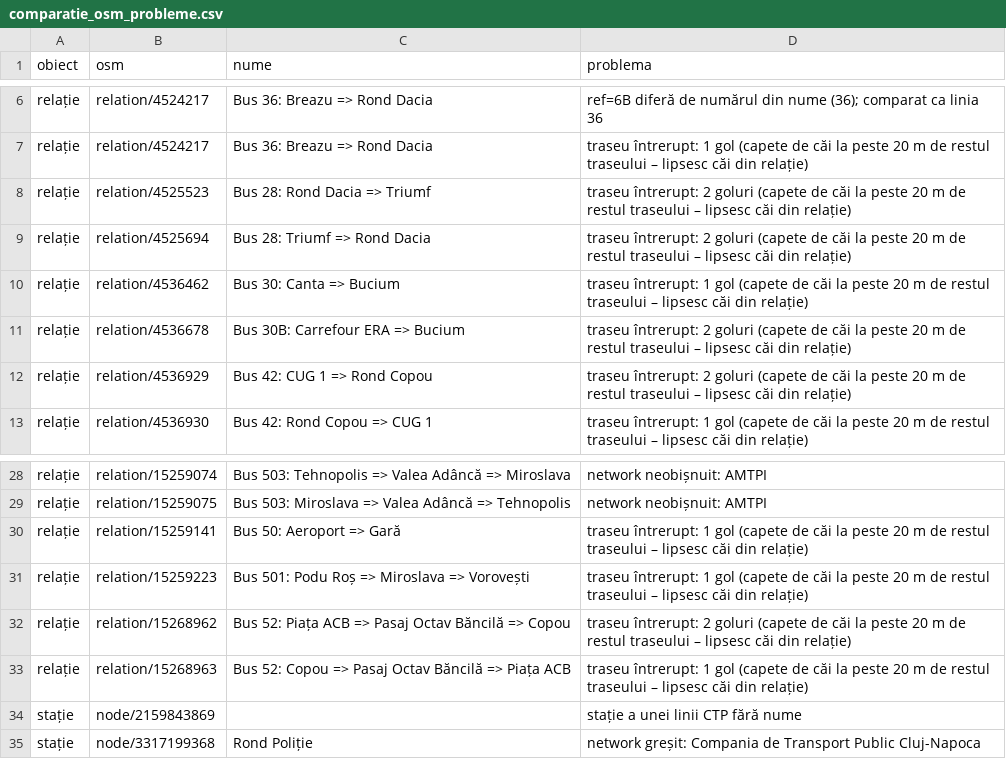
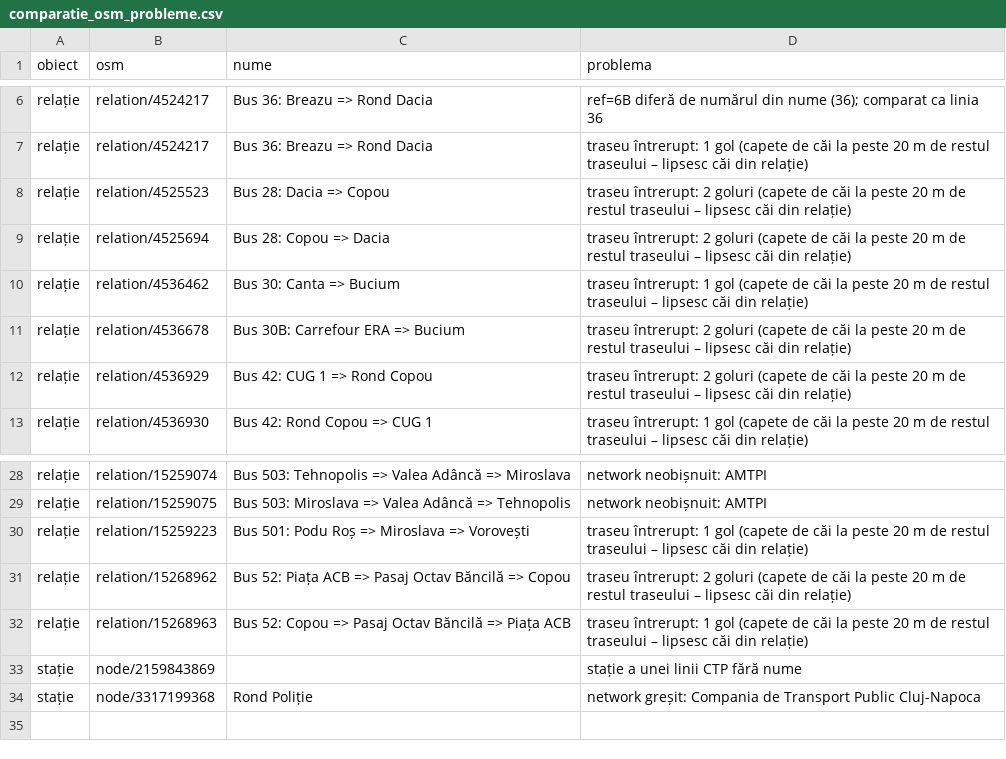
Before and after one commit to coveadrian83/gis, a CSV file: public/data/transport/comparatie_osm_probleme.csv, drawn as a sheet; only a part is shown, gaps mark what is left out.

```diff
--- a/public/data/transport/comparatie_osm_probleme.csv
+++ b/public/data/transport/comparatie_osm_probleme.csv
@@ -7,4 +7,4 @@ relație,relation/4524217,Bus 36: Breazu => Rond Dacia,ref=6B diferă de număru
 relație,relation/4524217,Bus 36: Breazu => Rond Dacia,traseu întrerupt: 1 gol (capete de căi la peste 20 m de restul traseului – lipsesc căi din relație)
-relație,relation/4525523,Bus 28: Rond Dacia => Triumf,traseu întrerupt: 2 goluri (capete de căi la peste 20 m de restul traseului – lipsesc căi din relație)
-relație,relation/4525694,Bus 28: Triumf => Rond Dacia,traseu întrerupt: 2 goluri (capete de căi la peste 20 m de restul traseului – lipsesc căi din relație)
+relație,relation/4525523,Bus 28: Dacia => Copou,traseu întrerupt: 2 goluri (capete de căi la peste 20 m de restul traseului – lipsesc căi din relație)
+relație,relation/4525694,Bus 28: Copou => Dacia,traseu întrerupt: 2 goluri (capete de căi la peste 20 m de restul traseului – lipsesc căi din relație)
 relație,relation/4536462,Bus 30: Canta => Bucium,traseu întrerupt: 1 gol (capete de căi la peste 20 m de restul traseului – lipsesc căi din relație)
@@ -29,3 +29,2 @@ relație,relation/15259074,Bus 503: Tehnopolis => Valea Adâncă => Miroslava,ne
 relație,relation/15259075,Bus 503: Miroslava => Valea Adâncă => Tehnopolis,network neobișnuit: AMTPI
-relație,relation/15259141,Bus 50: Aeroport => Gară,traseu întrerupt: 1 gol (capete de căi la peste 20 m de restul traseului – lipsesc căi din relație)
 relație,relation/15259223,Bus 501: Podu Roș => Miroslava => Vorovești,traseu întrerupt: 1 gol (capete de căi la peste 20 m de restul traseului – lipsesc căi din relație)
```
Also changed, not shown: public/data/transport/comparatie_osm_linii.csv, public/data/transport/comparatie_osm_statii.csv, 11 other files.
